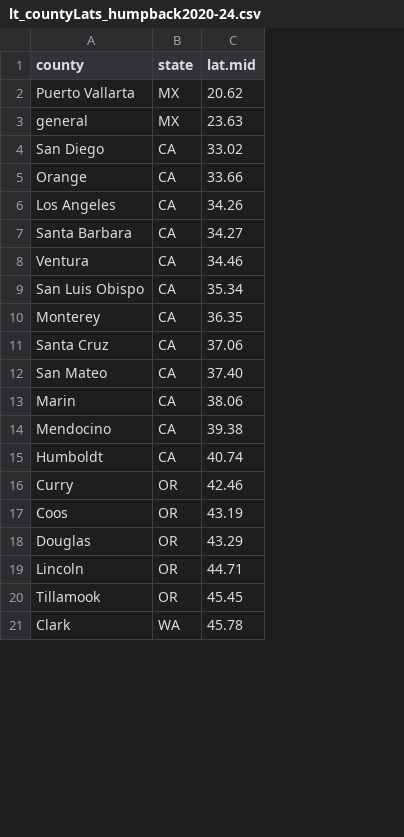
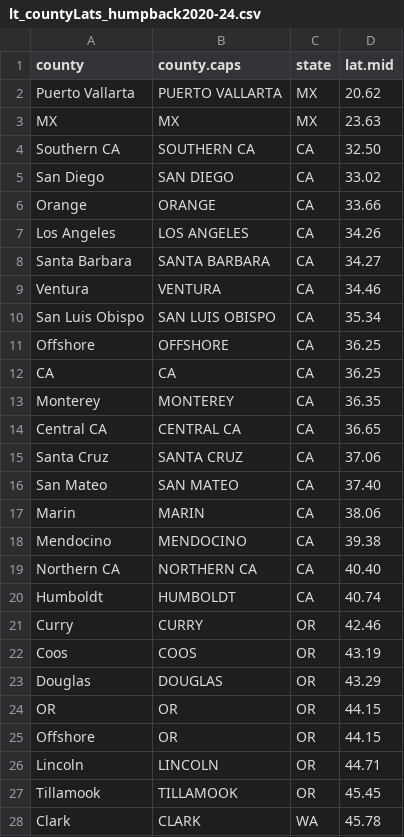
Before and after one commit to SWFSC/MSI-data, a CSV file: data/lt_countyLats_humpback2020-24.csv, drawn as a sheet; only a part is shown; addresses are those after the commit; the diff covers the shown part only; the diff names each change by its address in the sheet, - before the commit and + after, or states it on an @@ line.

Commit message:
records added

```diff
--- a/data/lt_countyLats_humpback2020-24.csv
+++ b/data/lt_countyLats_humpback2020-24.csv
+column B (county.caps), rows 2-3: PUERTO VALLARTA | MX; rows 5-10: SAN DIEGO | ORANGE | LOS ANGELES | SANTA BARBARA | VENTURA | SAN LUIS OBISPO; row 13: MONTEREY; rows 15-18: SANTA CRUZ | SAN MATEO | MARIN | MENDOCINO; rows 20-23: HUMBOLDT | CURRY | COOS | DOUGLAS; rows 26-28: LINCOLN | TILLAMOOK | CLARK
-A3 (county): general
+A3 (county): MX
+row 4: Southern CA | SOUTHERN CA | CA | 32.50
+row 11: Offshore | OFFSHORE | CA | 36.25
+row 12: CA | CA | CA | 36.25
+row 14: Central CA | CENTRAL CA | CA | 36.65
+row 19: Northern CA | NORTHERN CA | CA | 40.40
+row 24: OR | OR | OR | 44.15
+row 25: Offshore | OR | OR | 44.15
```
Also changed, not shown: 2 added rows elsewhere in this file.
